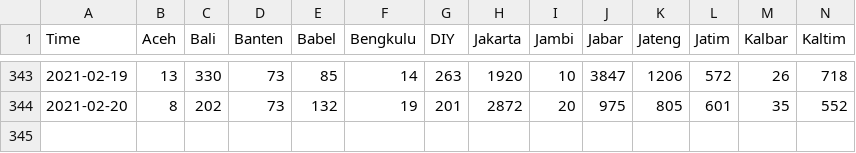
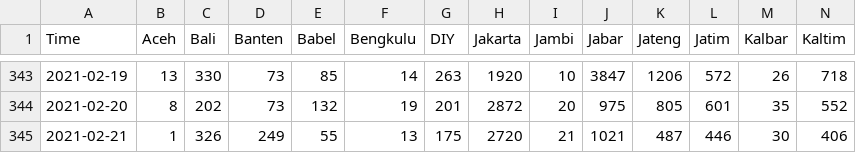
Before and after one commit to noczero/Indonesia-COVID-19-Analytics-n-Explorations, a CSV file: data/Kasus Harian_post_processing.csv, drawn as a sheet; only a part is shown, gaps mark what is left out; rows hold the shown columns only; the diff names each change by its address in the sheet, - before the commit and + after, or states it on an @@ line.

```diff
--- a/data/Kasus Harian_post_processing.csv
+++ b/data/Kasus Harian_post_processing.csv
+row 345: 2021-02-21 | 1 | 326 | 249 | 55 | 13 | 175 | 2720 | 21 | 1021 | 487 | 446 | 30 | 406
```
Also changed, not shown: data/Kasus Aktif_post_processing.csv, data/Meninggal Dunia_post_processing.csv, 4 other files.
